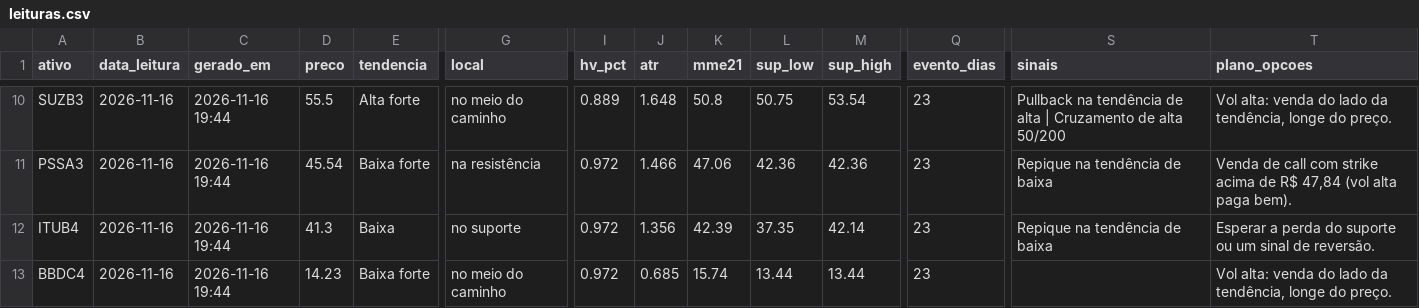
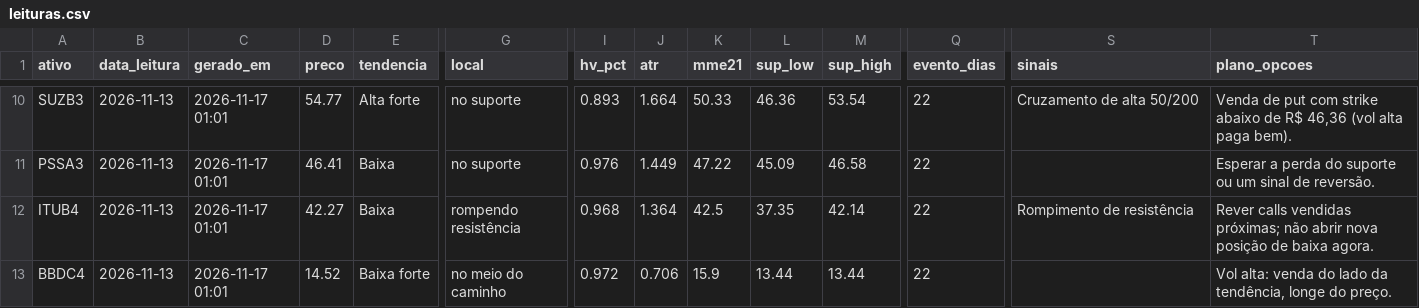
Before and after one commit to DCS1986/PAINEL-ARBITRAGEM, a CSV file: radar_tecnico/radar/leituras.csv, drawn as a sheet; only a part is shown, gaps mark what is left out; the diff covers the shown part only; the diff names each change by its address in the sheet, - before the commit and + after, or states it on an @@ line.

Commit message:
Radar: leituras 2026-11-17

```diff
--- a/radar_tecnico/radar/leituras.csv
+++ b/radar_tecnico/radar/leituras.csv
-B10:B13 (data_leitura): 2026-11-16
+B10:B13 (data_leitura): 2026-11-13
-C10:C13 (gerado_em): 2026-11-16 19:44
+C10:C13 (gerado_em): 2026-11-17 01:01
-D10 (preco): 55.5
+D10 (preco): 54.77
-G10 (local): no meio do caminho
+G10 (local): no suporte
-I10 (hv_pct): 0.889
+I10 (hv_pct): 0.893
-J10 (atr): 1.648
+J10 (atr): 1.664
-K10 (mme21): 50.8
+K10 (mme21): 50.33
-L10 (sup_low): 50.75
+L10 (sup_low): 46.36
-Q10:Q13 (evento_dias): 23
+Q10:Q13 (evento_dias): 22
-S10 (sinais): Pullback na tendência de alta | Cruzamento de alta 50/200
+S10 (sinais): Cruzamento de alta 50/200
-T10 (plano_opcoes): Vol alta: venda do lado da tendência, longe do preço.
+T10 (plano_opcoes): Venda de put com strike abaixo de R$ 46,36 (vol alta paga bem).
-D11 (preco): 45.54
+D11 (preco): 46.41
-E11 (tendencia): Baixa forte
+E11 (tendencia): Baixa
-G11 (local): na resistência
+G11 (local): no suporte
-I11 (hv_pct): 0.972
+I11 (hv_pct): 0.976
-J11 (atr): 1.466
+J11 (atr): 1.449
-K11 (mme21): 47.06
+K11 (mme21): 47.22
-L11 (sup_low): 42.36
+L11 (sup_low): 45.09
-M11 (sup_high): 42.36
+M11 (sup_high): 46.58
-S11 (sinais): Repique na tendência de baixa
+S11 (sinais): (empty)
-T11 (plano_opcoes): Venda de call com strike acima de R$ 47,84 (vol alta paga bem).
+T11 (plano_opcoes): Esperar a perda do suporte ou um sinal de reversão.
-D12 (preco): 41.3
+D12 (preco): 42.27
-G12 (local): no suporte
+G12 (local): rompendo resistência
-I12 (hv_pct): 0.972
+I12 (hv_pct): 0.968
-J12 (atr): 1.356
+J12 (atr): 1.364
-K12 (mme21): 42.39
+K12 (mme21): 42.5
-S12 (sinais): Repique na tendência de baixa
+S12 (sinais): Rompimento de resistência
-T12 (plano_opcoes): Esperar a perda do suporte ou um sinal de reversão.
+T12 (plano_opcoes): Rever calls vendidas próximas; não abrir nova posição de baixa agora.
-D13 (preco): 14.23
+D13 (preco): 14.52
-J13 (atr): 0.685
+J13 (atr): 0.706
-K13 (mme21): 15.74
+K13 (mme21): 15.9
```
Also changed, not shown: 102 edited cells elsewhere in this file.
